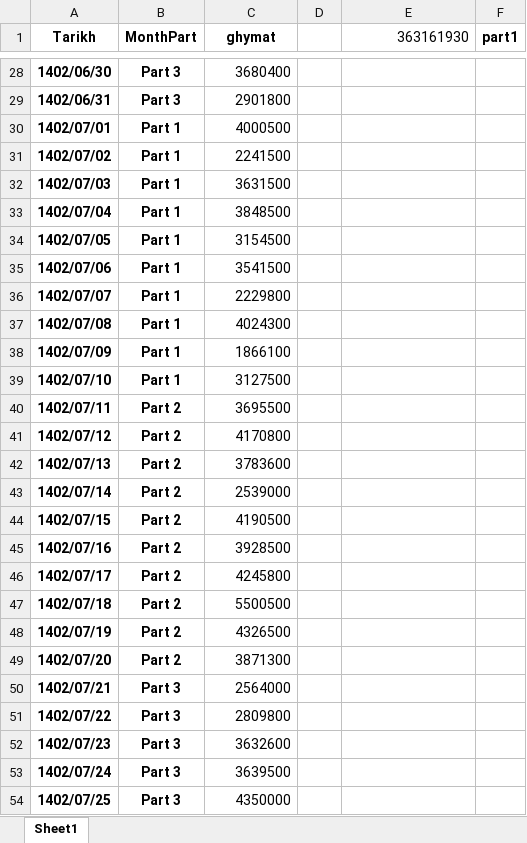
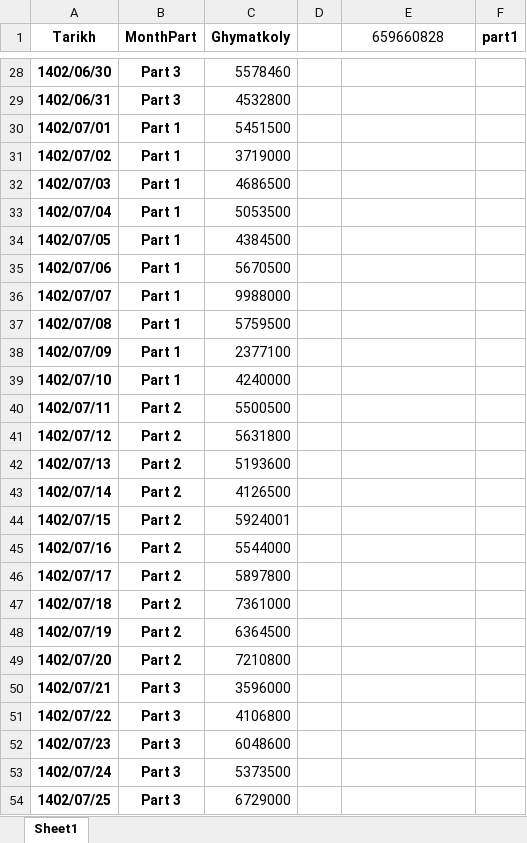
Before and after one commit to SireJeff/Restaurant_data_analysis, an Excel workbook: weekday and monthly analysis/Monthly_Sales_Parts_Persian.xlsx, sheet Sheet1, drawn as a sheet; only a part is shown, gaps mark what is left out; values as stored, in another font and other column widths than the file's, no borders; the diff covers the shown part only; the diff names each change by its address in the sheet, - before the commit and + after, or states it on an @@ line.

```diff
--- a/weekday and monthly analysis/Monthly_Sales_Parts_Persian.xlsx (sheet Sheet1)
+++ b/weekday and monthly analysis/Monthly_Sales_Parts_Persian.xlsx (sheet Sheet1)
-C1: ghymat
+C1: Ghymatkoly
-E1: 363161930
+E1: 659660828
-E1 alignment: right
+E1 alignment: center
-C28 (Ghymatkoly): 3680400
+C28 (Ghymatkoly): 5578460
-C29 (Ghymatkoly): 2901800
+C29 (Ghymatkoly): 4532800
-C30 (Ghymatkoly): 4000500
+C30 (Ghymatkoly): 5451500
-C31 (Ghymatkoly): 2241500
+C31 (Ghymatkoly): 3719000
-C32 (Ghymatkoly): 3631500
+C32 (Ghymatkoly): 4686500
-C33 (Ghymatkoly): 3848500
+C33 (Ghymatkoly): 5053500
-C34 (Ghymatkoly): 3154500
+C34 (Ghymatkoly): 4384500
-C35 (Ghymatkoly): 3541500
+C35 (Ghymatkoly): 5670500
-C36 (Ghymatkoly): 2229800
+C36 (Ghymatkoly): 9988000
-C37 (Ghymatkoly): 4024300
+C37 (Ghymatkoly): 5759500
-C38 (Ghymatkoly): 1866100
+C38 (Ghymatkoly): 2377100
-C39 (Ghymatkoly): 3127500
+C39 (Ghymatkoly): 4240000
-C40 (Ghymatkoly): 3695500
+C40 (Ghymatkoly): 5500500
-C41 (Ghymatkoly): 4170800
+C41 (Ghymatkoly): 5631800
-C42 (Ghymatkoly): 3783600
+C42 (Ghymatkoly): 5193600
-C43 (Ghymatkoly): 2539000
+C43 (Ghymatkoly): 4126500
-C44 (Ghymatkoly): 4190500
+C44 (Ghymatkoly): 5924001
-C45 (Ghymatkoly): 3928500
+C45 (Ghymatkoly): 5544000
-C46 (Ghymatkoly): 4245800
+C46 (Ghymatkoly): 5897800
-C47 (Ghymatkoly): 5500500
+C47 (Ghymatkoly): 7361000
-C48 (Ghymatkoly): 4326500
+C48 (Ghymatkoly): 6364500
-C49 (Ghymatkoly): 3871300
+C49 (Ghymatkoly): 7210800
-C50 (Ghymatkoly): 2564000
+C50 (Ghymatkoly): 3596000
-C51 (Ghymatkoly): 2809800
+C51 (Ghymatkoly): 4106800
-C52 (Ghymatkoly): 3632600
+C52 (Ghymatkoly): 6048600
-C53 (Ghymatkoly): 3639500
+C53 (Ghymatkoly): 5373500
-C54 (Ghymatkoly): 4350000
+C54 (Ghymatkoly): 6729000
```
Also changed, not shown: 273 edited cells and cell formats elsewhere in this sheet, perfood tables/Monthly_Sales_Parts_Per_Item.xlsx, weekday and monthly analysis/Weekly_Sales_Per_Day.xlsx, 8 other files.
